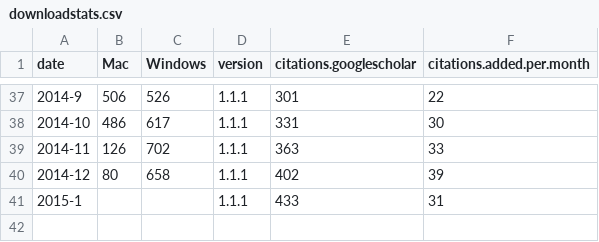
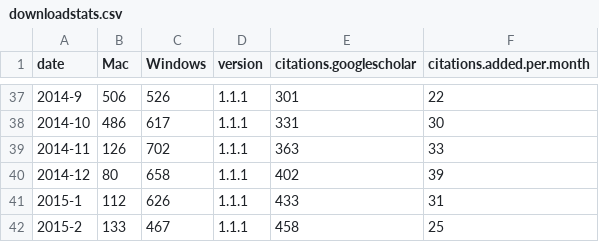
Before and after one commit to brettc/partitionfinder, a CSV file: docs/downloadstats.csv, drawn as a sheet; only a part is shown, gaps mark what is left out.

Commit message:
updated download stats

```diff
--- a/docs/downloadstats.csv
+++ b/docs/downloadstats.csv
@@ -40,2 +40,3 @@ date,Mac,Windows,version,citations.googlescholar,citations.added.per.month
 2014-12,80,658,1.1.1,402,39
-2015-1,,,1.1.1,433,31
+2015-1,112,626,1.1.1,433,31
+2015-2,133,467,1.1.1,458,25
```
Also changed, not shown: 3 other files.
